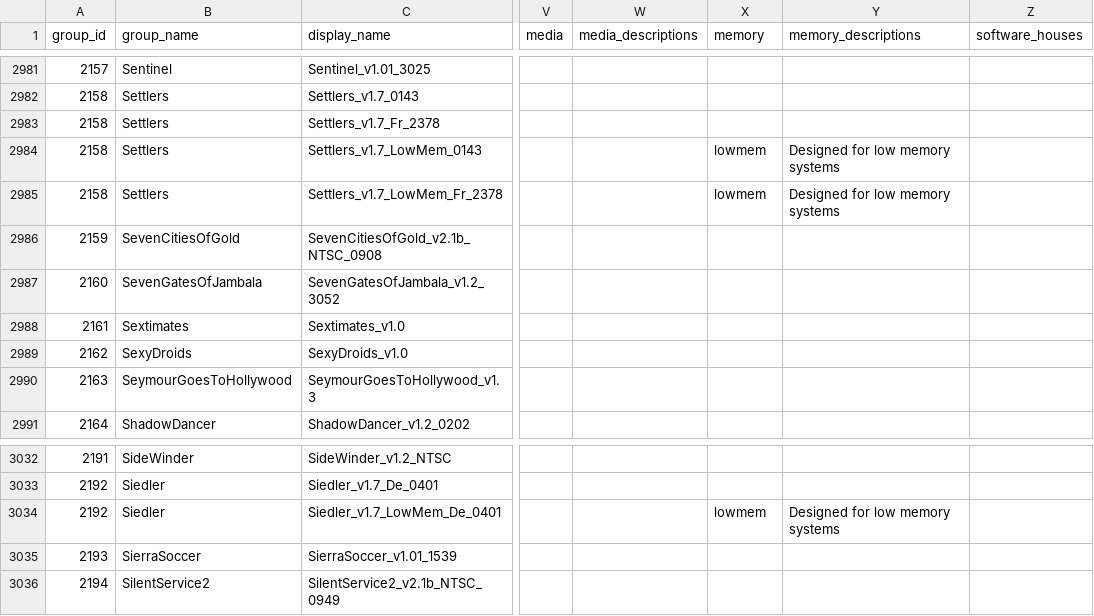
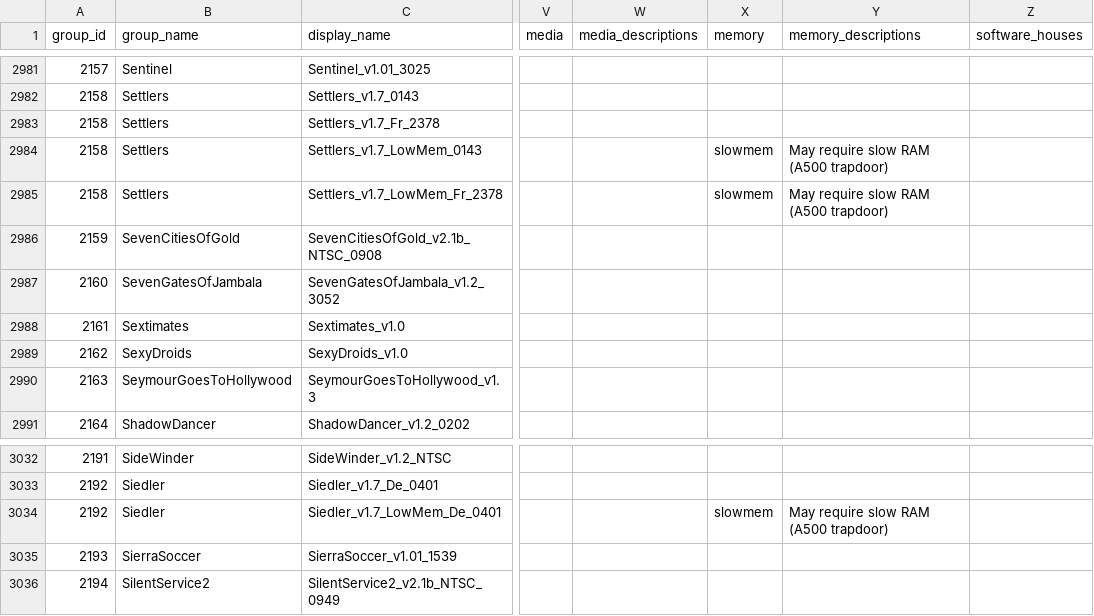
Before and after one commit to Kwezza/whdload-parser-lab, a CSV file: output/test_report_desc.csv, drawn as a sheet; only a part is shown, gaps mark what is left out; the diff covers the shown part only; the diff names each change by its address in the sheet, - before the commit and + after, or states it on an @@ line.

```diff
--- a/output/test_report_desc.csv
+++ b/output/test_report_desc.csv
-X2984:X2985 (memory): lowmem
+X2984:X2985 (memory): slowmem
-Y2984:Y2985 (memory_descriptions): Designed for low memory systems
+Y2984:Y2985 (memory_descriptions): May require slow RAM (A500 trapdoor)
-X3034 (memory): lowmem
+X3034 (memory): slowmem
-Y3034 (memory_descriptions): Designed for low memory systems
+Y3034 (memory_descriptions): May require slow RAM (A500 trapdoor)
```
Also changed, not shown: 26 edited cells elsewhere in this file, assets_raw/defs/Chipset.csv, assets_raw/defs/Memory.csv, 48 other files.
